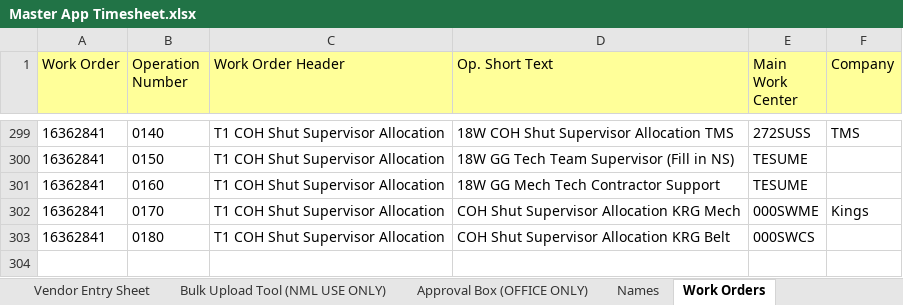
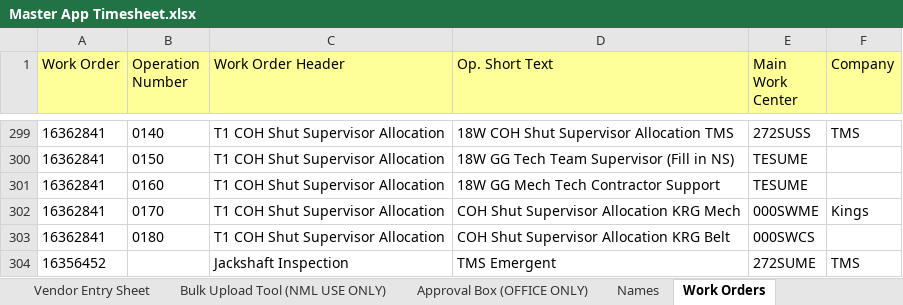
Before and after one commit to dioncoinz/timesheet-app, an Excel workbook: public/data/Master App Timesheet.xlsx, sheet Work Orders, drawn as a sheet; only a part is shown, gaps mark what is left out; values as stored, in another font and other column widths than the file's, no borders; the diff names each change by its address in the sheet, - before the commit and + after, or states it on an @@ line.

Commit message:
TMS Emergent Work

```diff
--- a/public/data/Master App Timesheet.xlsx (sheet Work Orders)
+++ b/public/data/Master App Timesheet.xlsx (sheet Work Orders)
+row 304: 16356452 |  | Jackshaft Inspection | TMS Emergent | 272SUME | TMS
```
